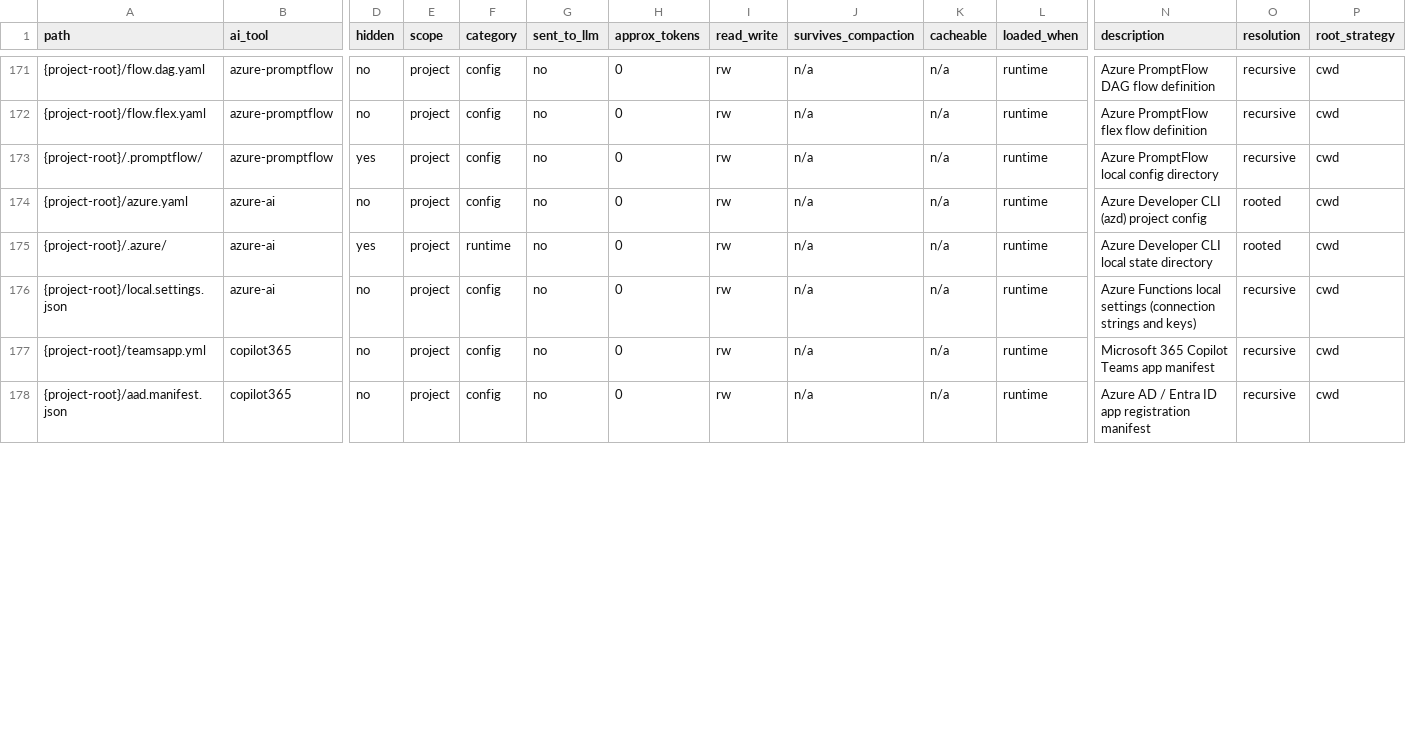
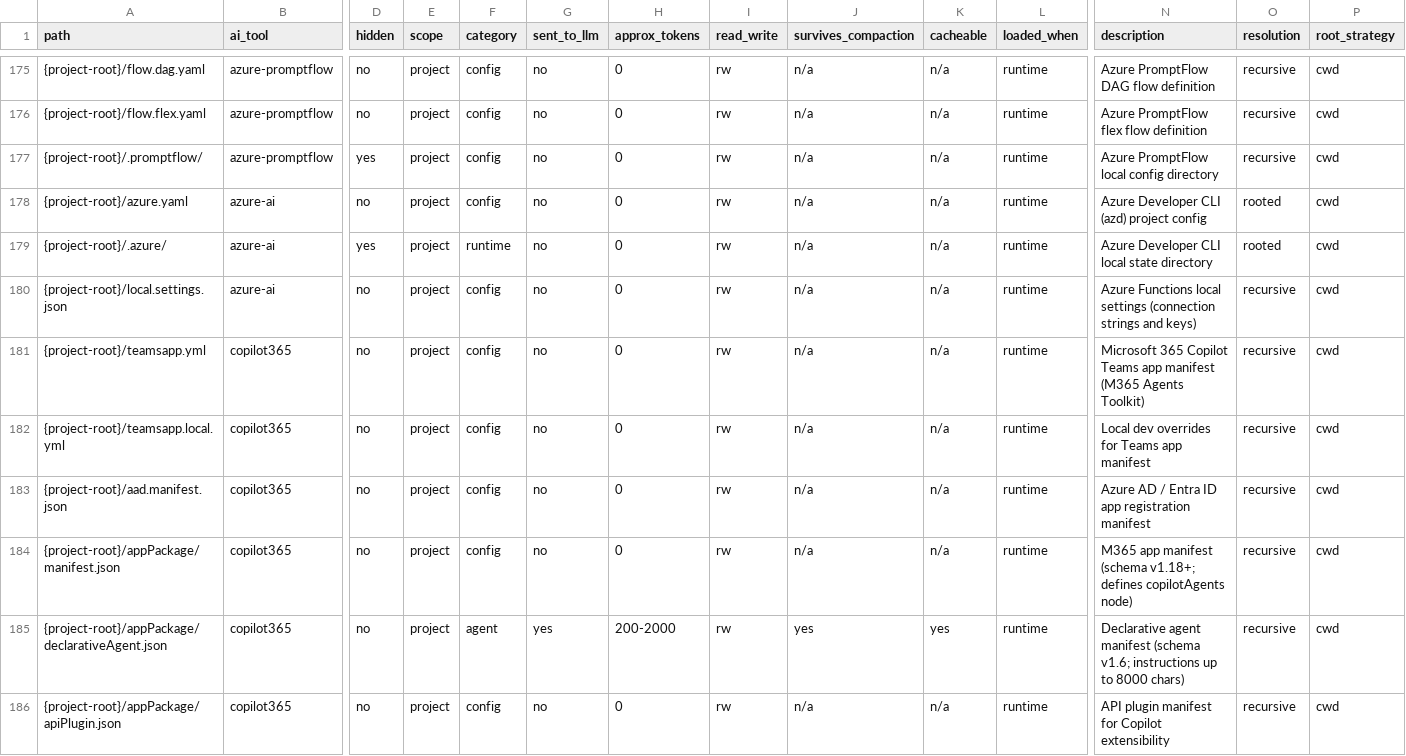
Before and after one commit to zvi-code/aictl, a CSV file: aictl/data/paths-unix.csv, drawn as a sheet; only a part is shown, gaps mark what is left out; addresses are those after the commit; rows hold the shown columns only; the diff covers the shown part only; the diff names each change by its address in the sheet, - before the commit and + after, or states it on an @@ line.

Commit message:
Add M365 Copilot ecosystem paths and Copilot JetBrains support
From copilot365.md research: add appPackage/ manifest, declarative
agent, API plugin, icons, localization, env config entries across all
8 CSV files (data + next-phase, unix + windows + all).

Also add copilot-jetbrains and copilot-vs tool identifiers to registry
with JetBrains github-copilot.xml and global instructions paths.

Add copilot365 dossier entry for monitoring reference.

```diff
--- a/aictl/data/paths-unix.csv
+++ b/aictl/data/paths-unix.csv
-N181 (description): …app manifest
+N181 (description): …app manifest (M365 Agents Toolkit)
+row 182: {project-root}/teamsapp.local.yml | copilot365 | no | project | config | no | 0 | rw | n/a | n/a | runtime | Local dev overrides for Teams app manifest | recursive | cwd
+row 184: {project-root}/appPackage/manifest.json | copilot365 | no | project | config | no | 0 | rw | n/a | n/a | runtime | M365 app manifest (schema v1.18+; defines copilotAgents node) | recursive | cwd
+row 185: {project-root}/appPackage/declarativeAgent.json | copilot365 | no | project | agent | yes | 200-2000 | rw | yes | yes | runtime | Declarative agent manifest (schema v1.6; instructions up to 8000 chars) | recursive | cwd
+row 186: {project-root}/appPackage/apiPlugin.json | copilot365 | no | project | config | no | 0 | rw | n/a | n/a | runtime | API plugin manifest for Copilot extensibility | recursive | cwd
```
Also changed, not shown: 9 added rows and 1 edited cell elsewhere in this file, aictl/data/paths-windows.csv, next-phase/ai-tools-monitoring-dossiers.csv, 5 other files.
